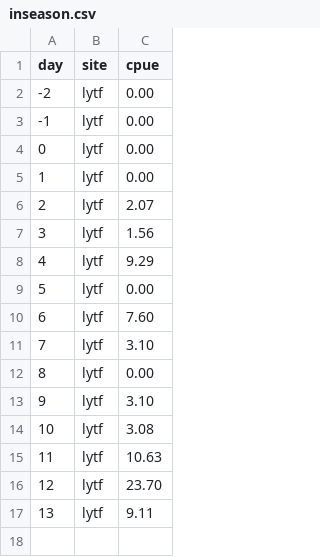
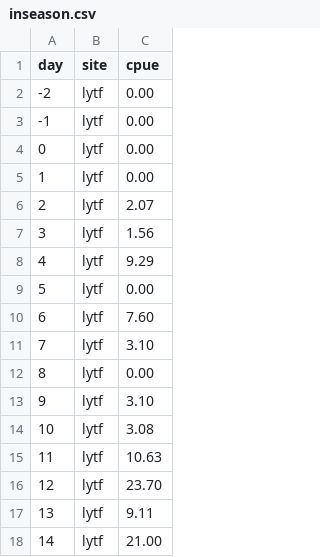
Before and after one commit to amoeba/2018-yukon-forecasting, a CSV file: data/inseason.csv, drawn as a sheet; the diff names each change by its address in the sheet, - before the commit and + after, or states it on an @@ line.

Commit message:
Update inseason forecast for June 15

```diff
--- a/data/inseason.csv
+++ b/data/inseason.csv
+row 18: 14 | lytf | 21.00
```
Also changed, not shown: daily_forecast/estimated.csv, 3 other files.
